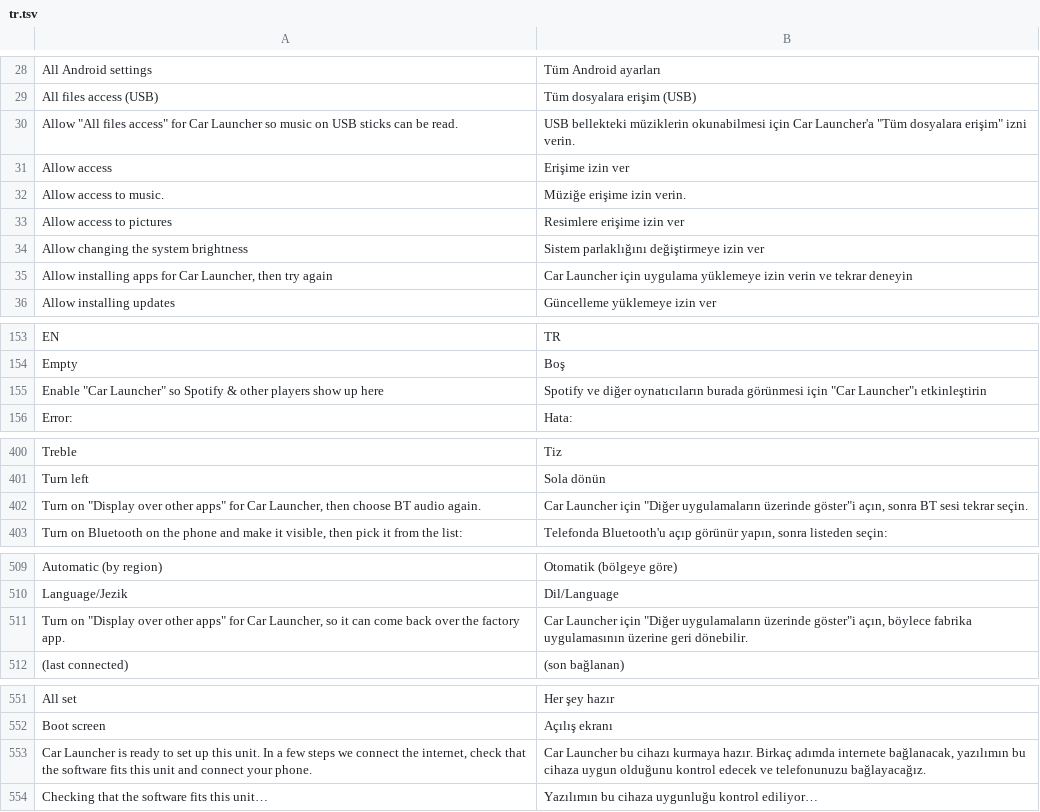
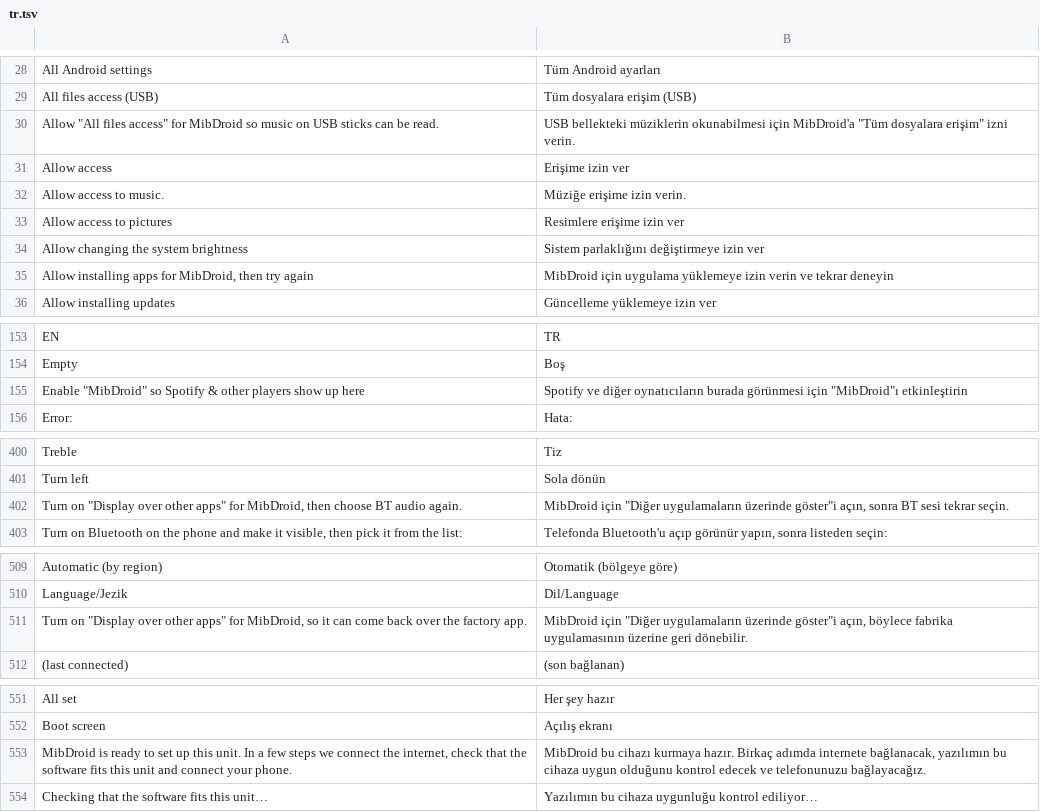
Before and after one commit to LazarC11/TheCarLauncher, a TSV file: app/src/main/assets/lang/tr.tsv, drawn as a sheet; only a part is shown, gaps mark what is left out.

```diff
--- a/app/src/main/assets/lang/tr.tsv
+++ b/app/src/main/assets/lang/tr.tsv
@@ -29,3 +29,3 @@ All Android settings	Tüm Android ayarları
 All files access (USB)	Tüm dosyalara erişim (USB)
-Allow "All files access" for Car Launcher so music on USB sticks can be read.	USB bellekteki müziklerin okunabilmesi için Car Launcher'a "Tüm dosyalara erişim" izni verin.
+Allow "All files access" for MibDroid so music on USB sticks can be read.	USB bellekteki müziklerin okunabilmesi için MibDroid'a "Tüm dosyalara erişim" izni verin.
 Allow access	Erişime izin ver
@@ -34,3 +34,3 @@ Allow access to pictures	Resimlere erişime izin ver
 Allow changing the system brightness	Sistem parlaklığını değiştirmeye izin ver
-Allow installing apps for Car Launcher, then try again	Car Launcher için uygulama yüklemeye izin verin ve tekrar deneyin
+Allow installing apps for MibDroid, then try again	MibDroid için uygulama yüklemeye izin verin ve tekrar deneyin
 Allow installing updates	Güncelleme yüklemeye izin ver
@@ -154,3 +154,3 @@ EN	TR
 Empty	Boş
-Enable "Car Launcher" so Spotify & other players show up here	Spotify ve diğer oynatıcıların burada görünmesi için "Car Launcher"ı etkinleştirin
+Enable "MibDroid" so Spotify & other players show up here	Spotify ve diğer oynatıcıların burada görünmesi için "MibDroid"ı etkinleştirin
 Error: 	Hata:
@@ -401,3 +401,3 @@ Treble	Tiz
 Turn left	Sola dönün
-Turn on "Display over other apps" for Car Launcher, then choose BT audio again.	Car Launcher için "Diğer uygulamaların üzerinde göster"i açın, sonra BT sesi tekrar seçin.
+Turn on "Display over other apps" for MibDroid, then choose BT audio again.	MibDroid için "Diğer uygulamaların üzerinde göster"i açın, sonra BT sesi tekrar seçin.
 Turn on Bluetooth on the phone and make it visible, then pick it from the list:	Telefonda Bluetooth'u açıp görünür yapın, sonra listeden seçin:
@@ -510,3 +510,3 @@ Automatic (by region)	Otomatik (bölgeye göre)
 Language/Jezik	Dil/Language
-Turn on "Display over other apps" for Car Launcher, so it can come back over the factory app.	Car Launcher için "Diğer uygulamaların üzerinde göster"i açın, böylece fabrika uygulamasının üzerine geri dönebilir.
+Turn on "Display over other apps" for MibDroid, so it can come back over the factory app.	MibDroid için "Diğer uygulamaların üzerinde göster"i açın, böylece fabrika uygulamasının üzerine geri dönebilir.
  (last connected)	 (son bağlanan)
@@ -552,3 +552,3 @@ All set	Her şey hazır
 Boot screen	Açılış ekranı
-Car Launcher is ready to set up this unit. In a few steps we connect the internet, check that the software fits this unit and connect your phone.	Car Launcher bu cihazı kurmaya hazır. Birkaç adımda internete bağlanacak, yazılımın bu cihaza uygun olduğunu kontrol edecek ve telefonunuzu bağlayacağız.
+MibDroid is ready to set up this unit. In a few steps we connect the internet, check that the software fits this unit and connect your phone.	MibDroid bu cihazı kurmaya hazır. Birkaç adımda internete bağlanacak, yazılımın bu cihaza uygun olduğunu kontrol edecek ve telefonunuzu bağlayacağız.
 Checking that the software fits this unit…	Yazılımın bu cihaza uygunluğu kontrol ediliyor…
```
Also changed, not shown: app/src/main/assets/lang/pl.tsv, 32 other files.
